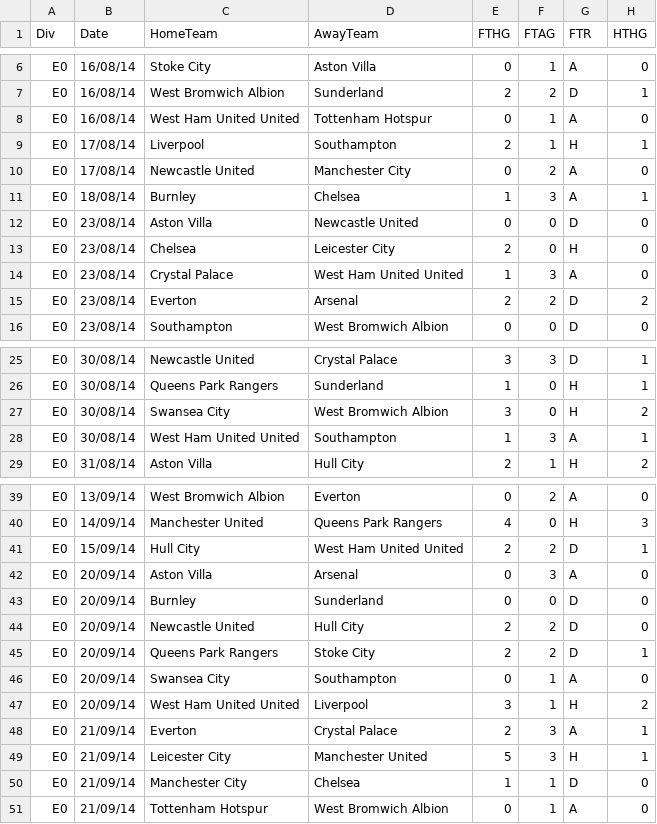
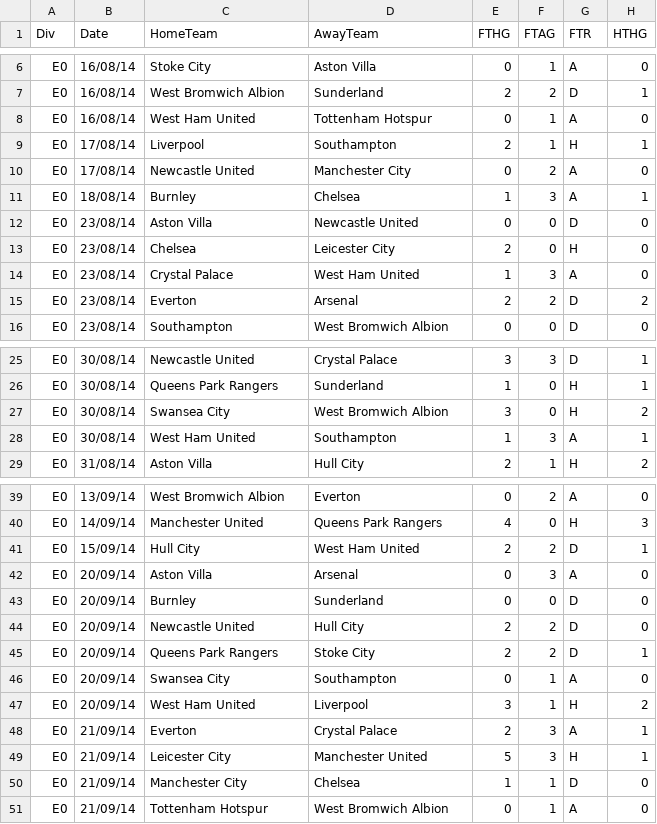
Before and after one commit to 0abdullah0/AI_FootballCoach, a CSV file: Prediction_Dataset/season-1415_csv.csv, drawn as a sheet; only a part is shown, gaps mark what is left out; the diff covers the shown part only; the diff names each change by its address in the sheet, - before the commit and + after, or states it on an @@ line.

```diff
--- a/Prediction_Dataset/season-1415_csv.csv
+++ b/Prediction_Dataset/season-1415_csv.csv
-C8 (HomeTeam): West Ham United United
+C8 (HomeTeam): West Ham United
-D14 (AwayTeam): West Ham United United
+D14 (AwayTeam): West Ham United
-C28 (HomeTeam): West Ham United United
+C28 (HomeTeam): West Ham United
-D41 (AwayTeam): West Ham United United
+D41 (AwayTeam): West Ham United
-C47 (HomeTeam): West Ham United United
+C47 (HomeTeam): West Ham United
```
Also changed, not shown: 33 edited cells elsewhere in this file, Prediction_Dataset/season-1516_csv.csv.
